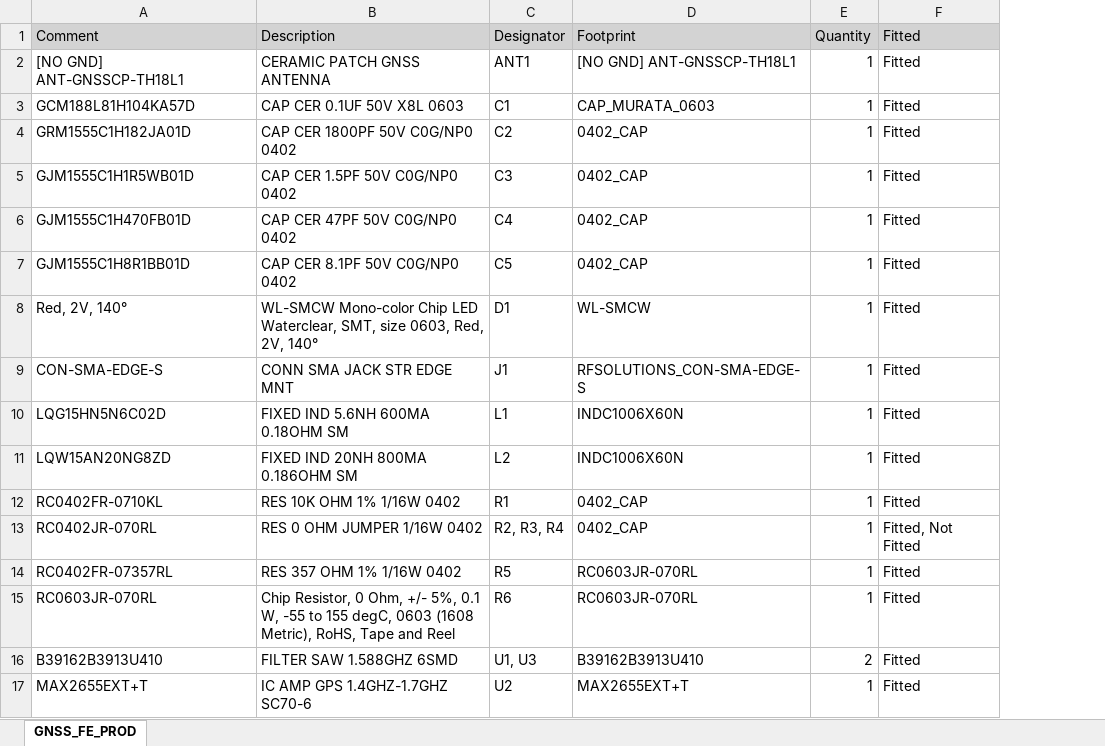
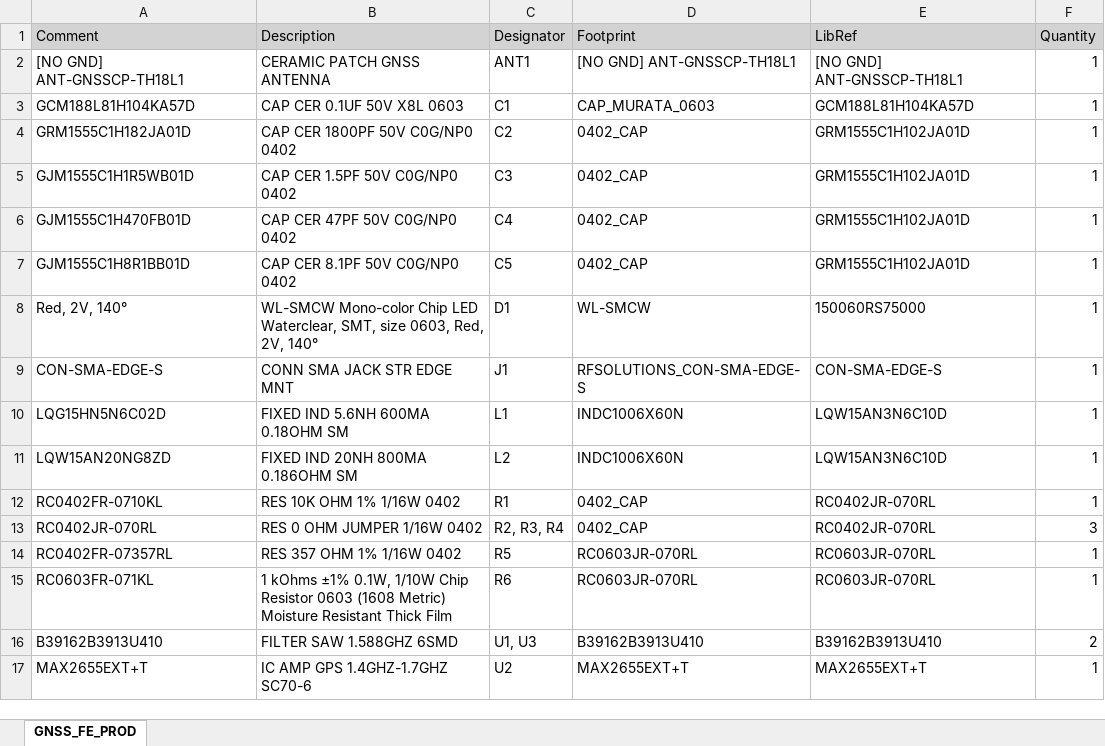
Before and after one commit to haXoru5/GNSS_Workshop, an Excel workbook: BOMs/GNSS_FE_PROD.xlsx, sheet GNSS_FE_PROD, drawn as a sheet; values as stored, in another font and other column widths than the file's, no borders; removed rows and columns are numbered as before the commit, all else as after; the diff names each change by its address in the sheet, - before the commit and + after, or states it on an @@ line.

```diff
--- a/BOMs/GNSS_FE_PROD.xlsx (sheet GNSS_FE_PROD)
+++ b/BOMs/GNSS_FE_PROD.xlsx (sheet GNSS_FE_PROD)
+column E (LibRef), rows 2-17: [NO GND] ANT-GNSSCP-TH18L1 | GCM188L81H104KA57D | GRM1555C1H102JA01D | GRM1555C1H102JA01D | GRM1555C1H102JA01D | GRM1555C1H102JA01D | 150060RS75000 | CON-SMA-EDGE-S | LQW15AN3N6C10D | LQW15AN3N6C10D | RC0402JR-070RL | RC0402JR-070RL | RC0603JR-070RL | RC0603JR-070RL | B39162B3913U410 | MAX2655EXT+T
-column F (Fitted), rows 2-17: Fitted | Fitted | Fitted | Fitted | Fitted | Fitted | Fitted | Fitted | Fitted | Fitted | Fitted | Fitted, Not Fitted | Fitted | Fitted | Fitted | Fitted
-F13 (Quantity): 1
+F13 (Quantity): 3
-A15 (Comment): RC0603JR-070RL
+A15 (Comment): RC0603FR-071KL
-B15 (Description): Chip Resistor, 0 Ohm, +/- 5%, 0.1 W, -55 to 155 degC, 0603 (1608 Metric), RoHS, Tape and Reel
+B15 (Description): 1 kOhms ±1% 0.1W, 1/10W Chip Resistor 0603 (1608 Metric) Moisture Resistant Thick Film
```
Also changed, not shown: BOMs/GNSS_FE.xlsx, BOMs/GNSS_MB.xlsx, 17 other files.
